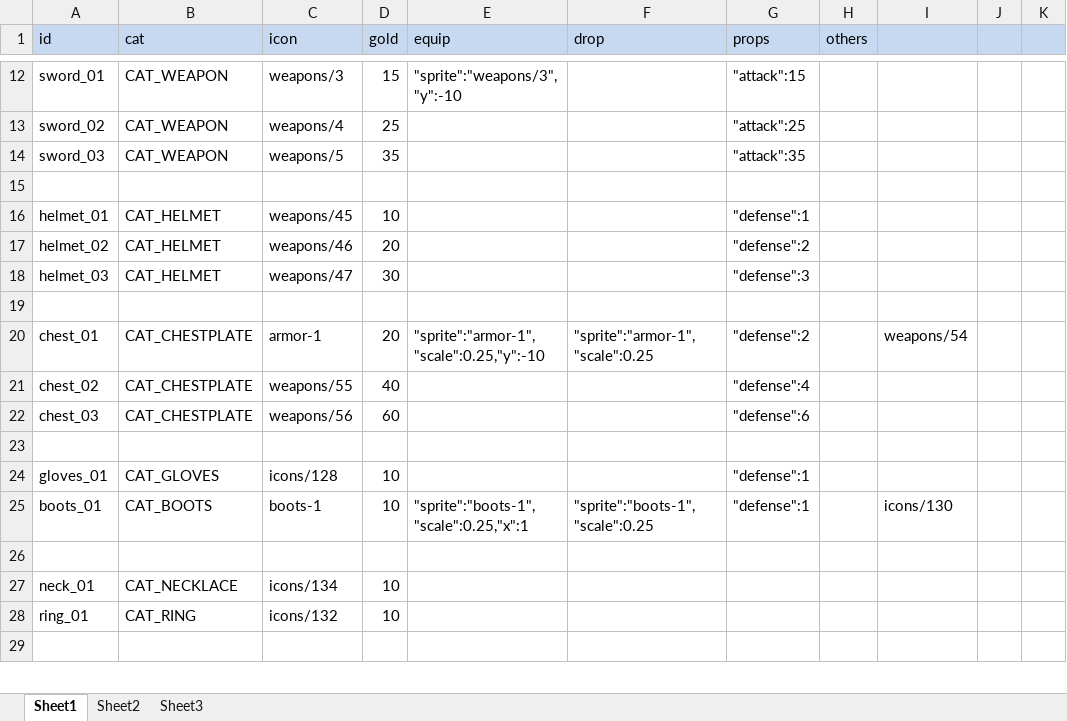
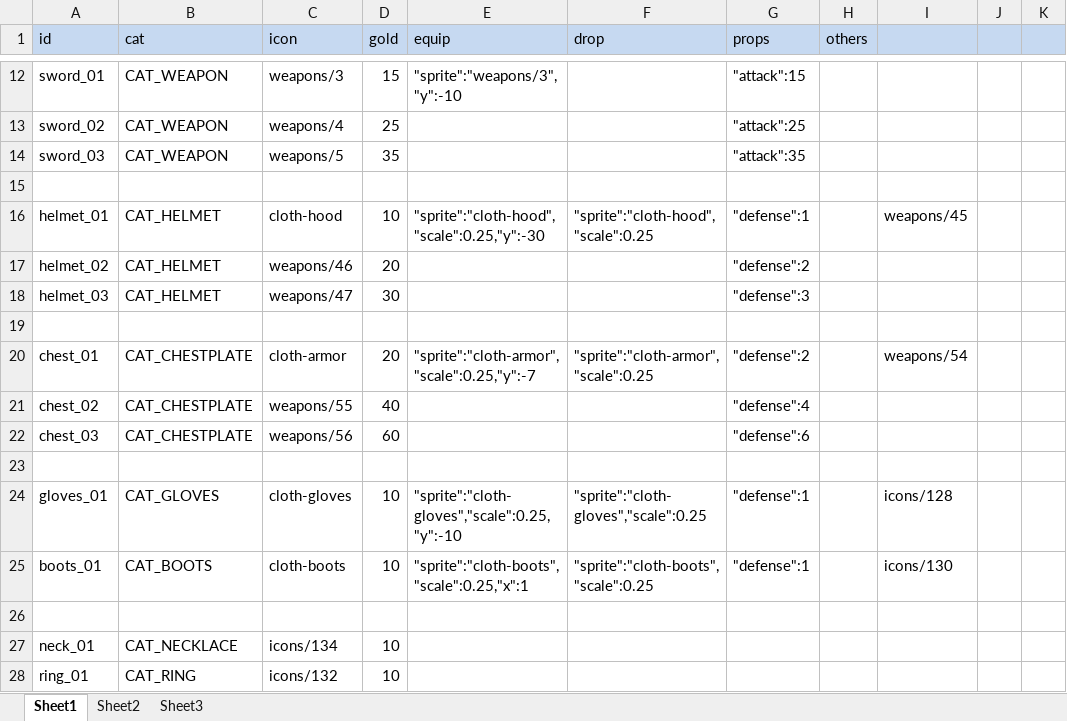
Before and after one commit to bwm0822/game_02, an Excel workbook: xls/item.xlsx, sheet Sheet1, drawn as a sheet; only a part is shown, gaps mark what is left out; the shorter side is filled out with more unchanged rows; values as stored, in another font and other column widths than the file's, no borders; the diff names each change by its address in the sheet, - before the commit and + after, or states it on an @@ line.

```diff
--- a/xls/item.xlsx (sheet Sheet1)
+++ b/xls/item.xlsx (sheet Sheet1)
-C16 (icon): weapons/45
+C16 (icon): cloth-hood
-E16 (equip): (empty)
+E16 (equip): "sprite":"cloth-hood","scale":0.25,"y":-30
-F16 (drop): (empty)
+F16 (drop): "sprite":"cloth-hood","scale":0.25
-I16: (empty)
+I16: weapons/45
-C20 (icon): armor-1
+C20 (icon): cloth-armor
-E20 (equip): "sprite":"armor-1","scale":0.25,"y":-10
+E20 (equip): "sprite":"cloth-armor","scale":0.25,"y":-7
-F20 (drop): "sprite":"armor-1","scale":0.25
+F20 (drop): "sprite":"cloth-armor","scale":0.25
-C24 (icon): icons/128
+C24 (icon): cloth-gloves
-E24 (equip): (empty)
+E24 (equip): "sprite":"cloth-gloves","scale":0.25,"y":-10
-F24 (drop): (empty)
+F24 (drop): "sprite":"cloth-gloves","scale":0.25
-I24: (empty)
+I24: icons/128
-C25 (icon): boots-1
+C25 (icon): cloth-boots
-E25 (equip): "sprite":"boots-1","scale":0.25,"x":1
+E25 (equip): "sprite":"cloth-boots","scale":0.25,"x":1
-F25 (drop): "sprite":"boots-1","scale":0.25
+F25 (drop): "sprite":"cloth-boots","scale":0.25
```
Also changed, not shown: xls/local.xlsx, xls/role.xlsx, 29 other files.
